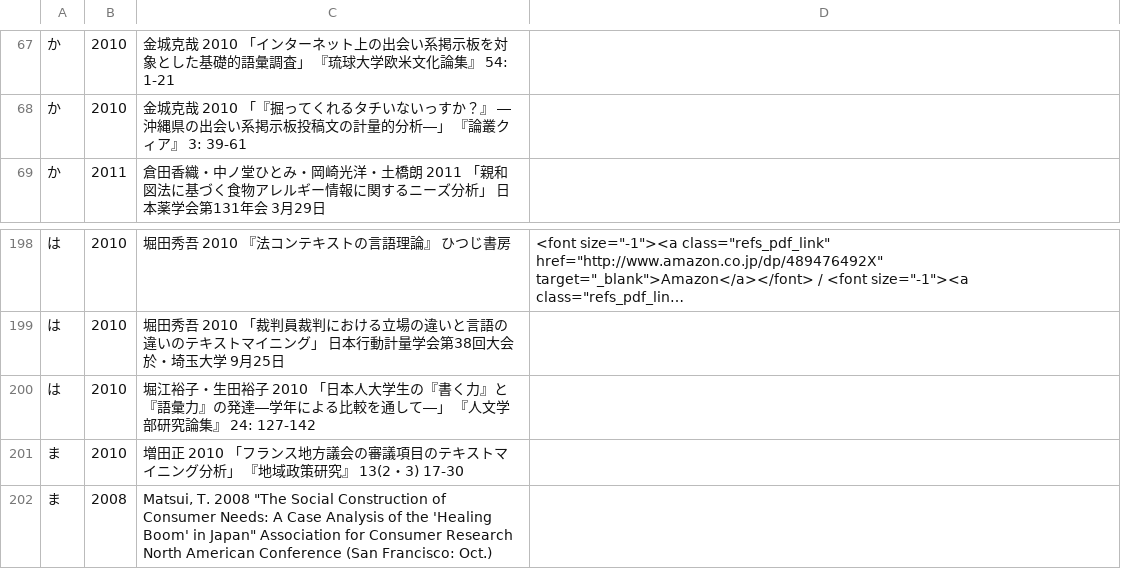
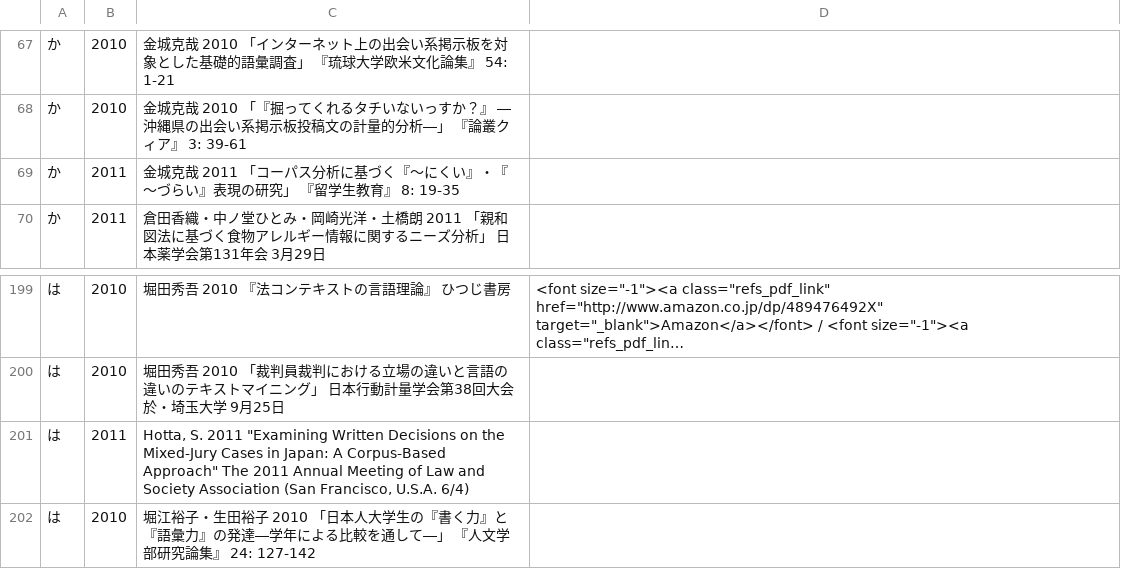
Before and after one commit to ko-ichi-h/khcoder, a TSV file: core/memo/bib.tsv, drawn as a sheet; only a part is shown, gaps mark what is left out; the shorter side is filled out with more unchanged rows; long unchanged cells end in …; the diff names each change by its address in the sheet, - before the commit and + after, or states it on an @@ line.

```diff
--- a/core/memo/bib.tsv
+++ b/core/memo/bib.tsv
+row 69: か | 2011 | 金城克哉 2011 「コーパス分析に基づく『～にくい』・『～づらい』表現の研究」 『留学生教育』 8: 19-35
+row 201: は | 2011 | Hotta, S. 2011 "Examining Written Decisions on the Mixed-Jury Cases in Japan: A Corpus-Based Approach" The 2011 Annual Meeting of Law and Society Association (San Francisco, U.S.A. 6/4)
```
Also changed, not shown: 1 other file.
